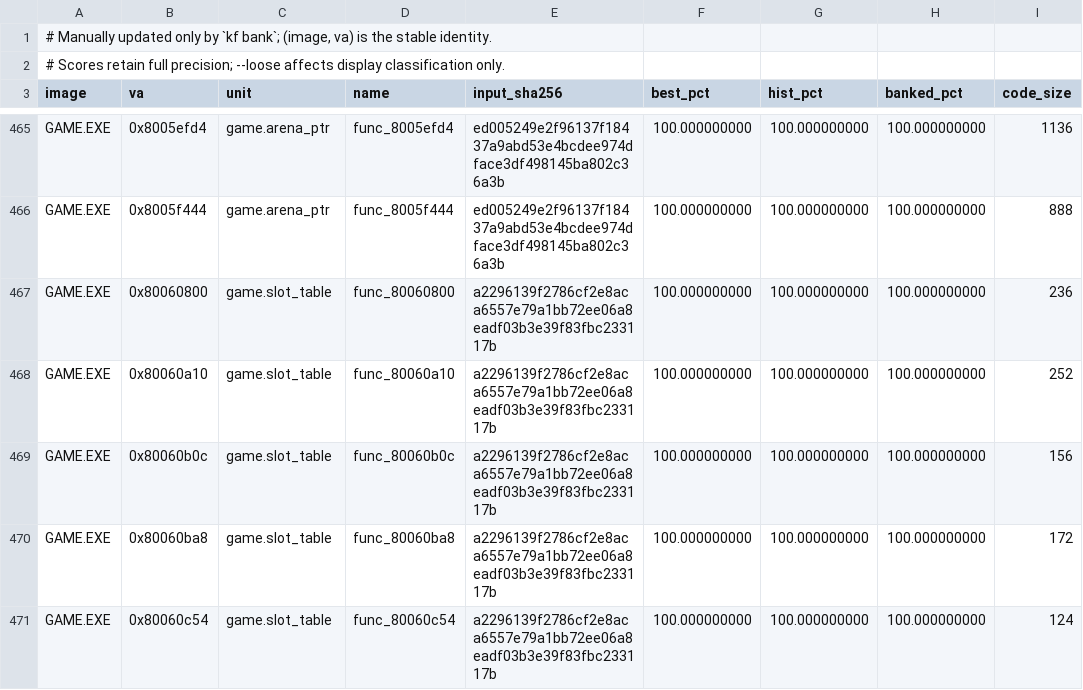
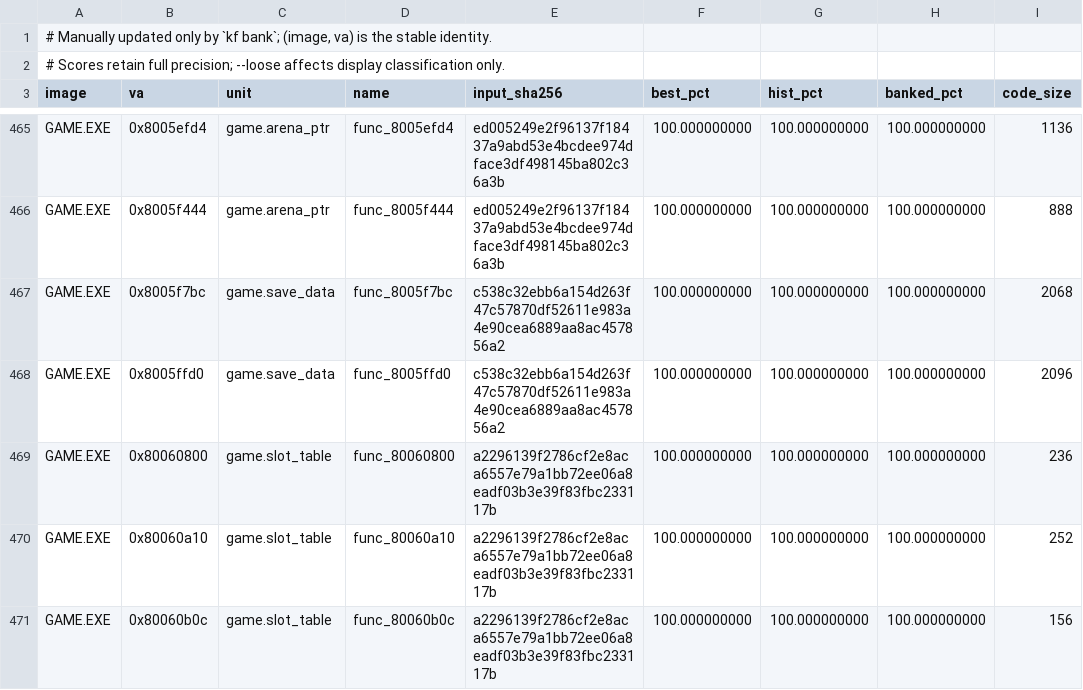
Before and after one commit to Voicedrew11/kings-field-3-decomp, a TSV file: config/match_baseline.tsv, drawn as a sheet; only a part is shown, gaps mark what is left out; the shorter side is filled out with more unchanged rows.

```diff
--- a/config/match_baseline.tsv
+++ b/config/match_baseline.tsv
@@ -466,2 +466,4 @@ GAME.EXE	0x8005efd4	game.arena_ptr	func_8005efd4	ed005249e2f96137f18437a9abd53e4
 GAME.EXE	0x8005f444	game.arena_ptr	func_8005f444	ed005249e2f96137f18437a9abd53e4bcdee974dface3df498145ba802c36a3b	100.000000000	100.000000000	100.000000000	888
+GAME.EXE	0x8005f7bc	game.save_data	func_8005f7bc	c538c32ebb6a154d263f47c57870df52611e983a4e90cea6889aa8ac457856a2	100.000000000	100.000000000	100.000000000	2068
+GAME.EXE	0x8005ffd0	game.save_data	func_8005ffd0	c538c32ebb6a154d263f47c57870df52611e983a4e90cea6889aa8ac457856a2	100.000000000	100.000000000	100.000000000	2096
 GAME.EXE	0x80060800	game.slot_table	func_80060800	a2296139f2786cf2e8aca6557e79a1bb72ee06a8eadf03b3e39f83fbc233117b	100.000000000	100.000000000	100.000000000	236
```
